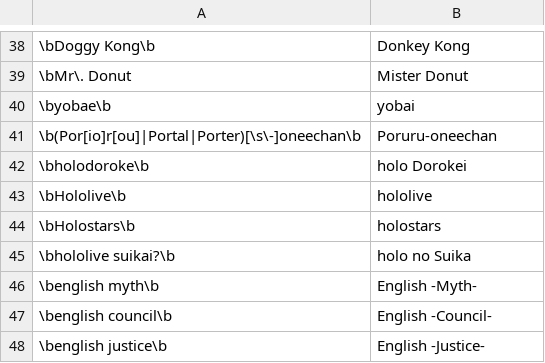
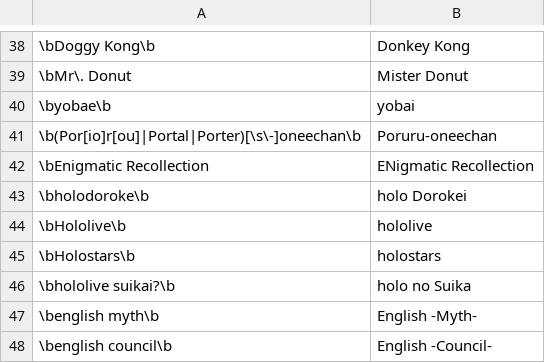
Before and after one commit to NeoAdonis/fwmc-transcript, a CSV file: morning/config/replacements.csv, drawn as a sheet; only a part is shown, gaps mark what is left out; the shorter side is filled out with more unchanged rows; the diff names each change by its address in the sheet, - before the commit and + after, or states it on an @@ line.

```diff
--- a/morning/config/replacements.csv
+++ b/morning/config/replacements.csv
+row 42: \bEnigmatic Recollection | ENigmatic Recollection
```
Also changed, not shown: morning/config/emojis.csv, morning/index.csv, 6 other files.
